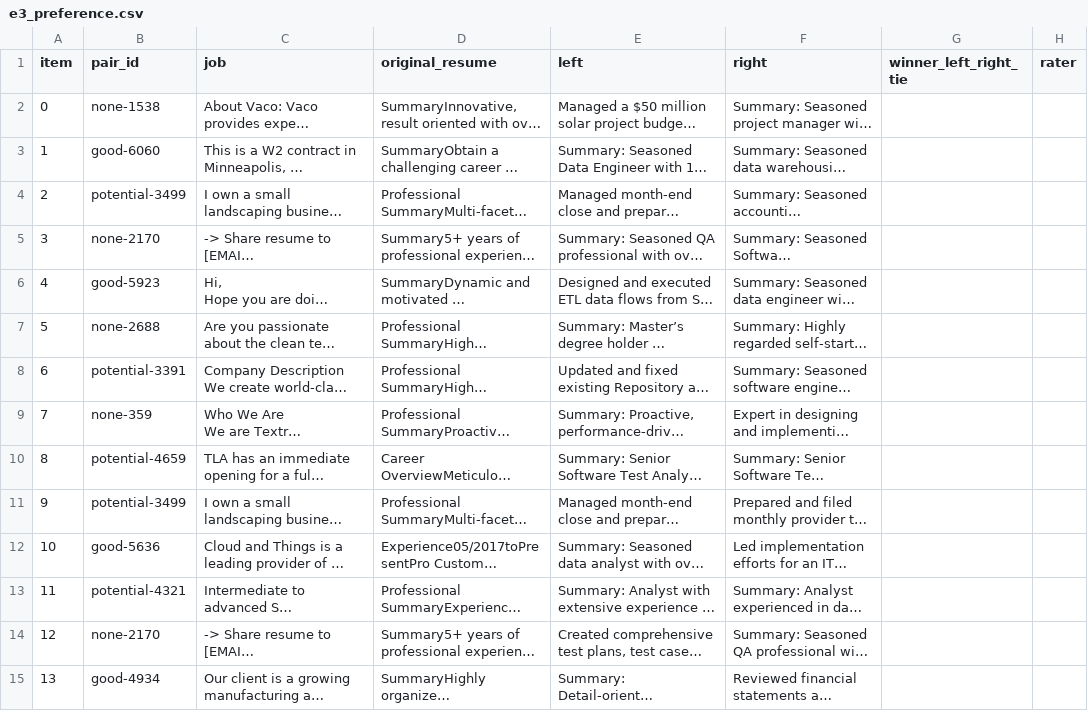
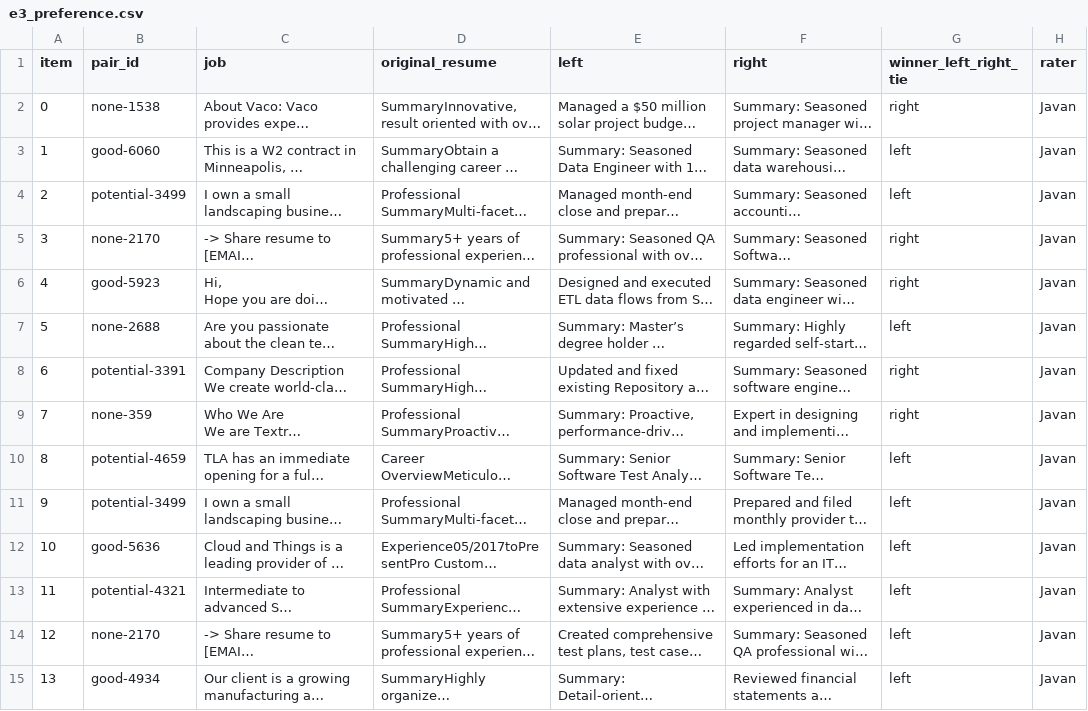
Before and after one commit to jcjc13/careercopilot, a CSV file: data/labels/e3_preference.csv, drawn as a sheet; only a part is shown; long unchanged cells end in …; the diff covers the shown part only; the diff names each change by its address in the sheet, - before the commit and + after, or states it on an @@ line.

```diff
--- a/data/labels/e3_preference.csv
+++ b/data/labels/e3_preference.csv
-G2 (winner_left_right_tie): (empty)
+G2 (winner_left_right_tie): right
-H2:H15 (rater): (empty)
+H2:H15 (rater): Javan
-G3:G4 (winner_left_right_tie): (empty)
+G3:G4 (winner_left_right_tie): left
-G5:G6 (winner_left_right_tie): (empty)
+G5:G6 (winner_left_right_tie): right
-G7 (winner_left_right_tie): (empty)
+G7 (winner_left_right_tie): left
-G8:G9 (winner_left_right_tie): (empty)
+G8:G9 (winner_left_right_tie): right
-G10:G15 (winner_left_right_tie): (empty)
+G10:G15 (winner_left_right_tie): left
```
Also changed, not shown: 32 edited cells elsewhere in this file, 11 other files.
